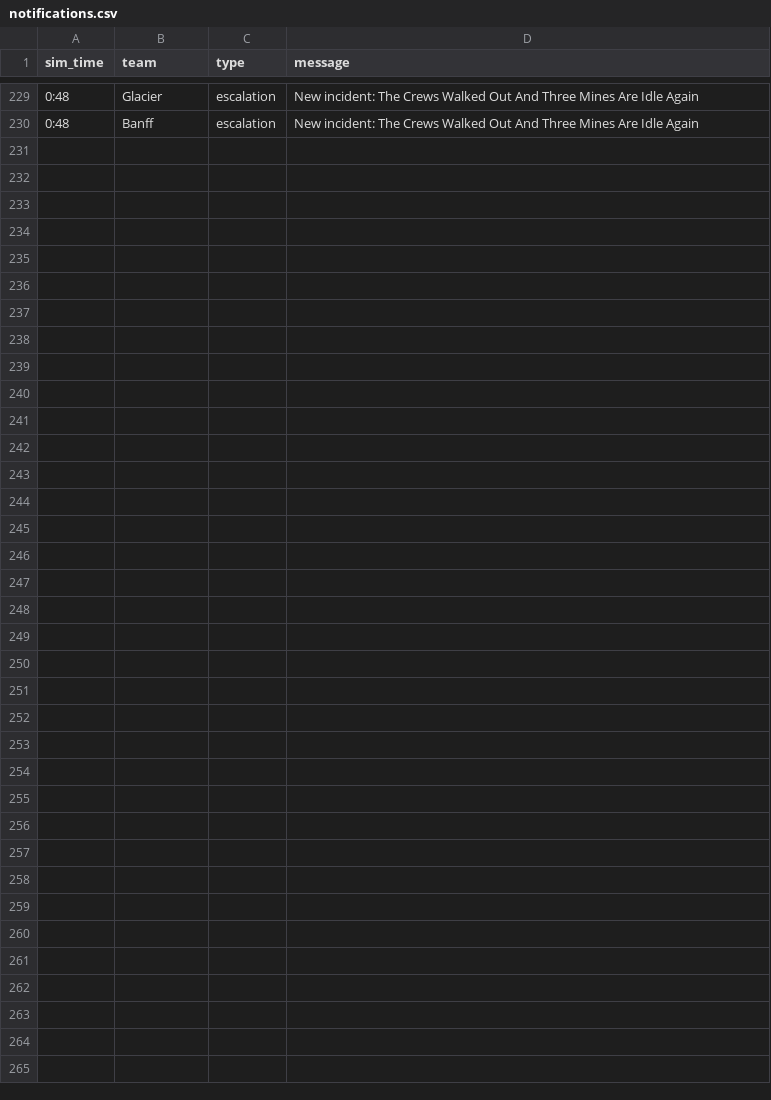
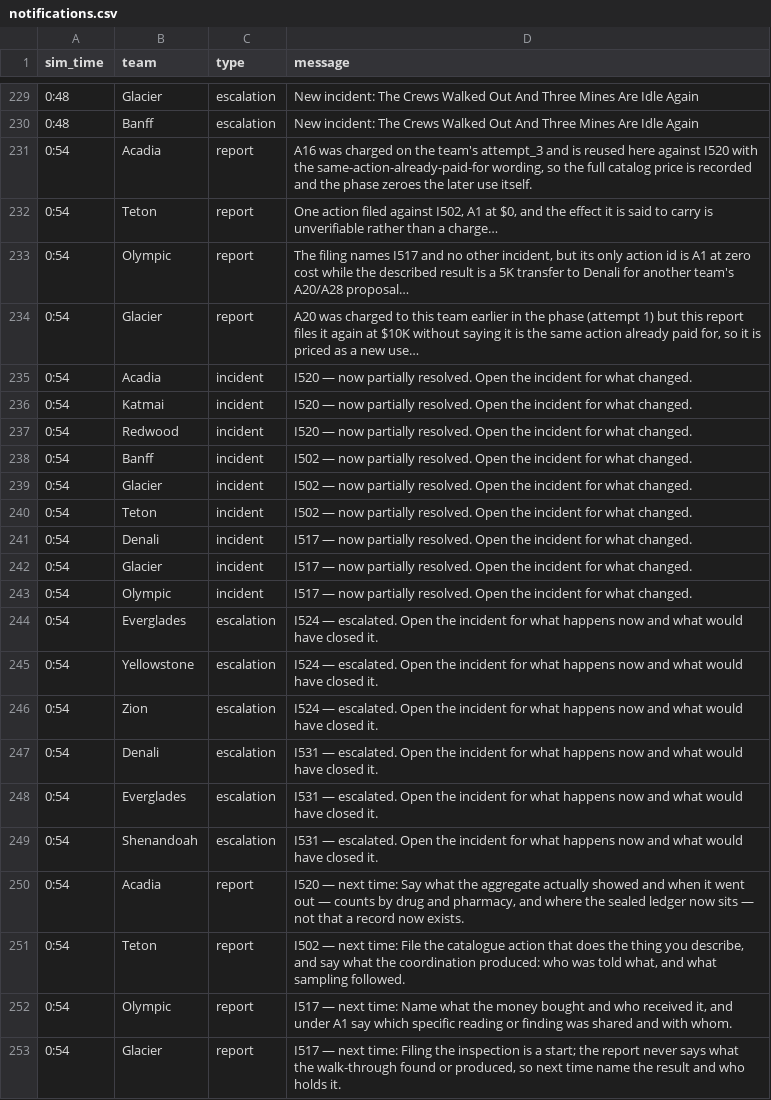
Before and after one commit to future-of-security/simulation-data, a CSV file: virginia-cascading-crisis/phase_5/notifications.csv, drawn as a sheet; only a part is shown, gaps mark what is left out; the diff names each change by its address in the sheet, - before the commit and + after, or states it on an @@ line.

Commit message:
phase 5 tick 20261015-132450: 4 submission(s)

```diff
--- a/virginia-cascading-crisis/phase_5/notifications.csv
+++ b/virginia-cascading-crisis/phase_5/notifications.csv
+row 231: 0:54 | Acadia | report | A16 was charged on the team's attempt_3 and is reused here against I520 with the same-action-already-paid-for wording, so the full catalog price is recorded and the phase zeroes the later use itself.
+row 232: 0:54 | Teton | report | One action filed against I502, A1 at $0, and the effect it is said to carry is unverifiable rather than a charge…
+row 233: 0:54 | Olympic | report | The filing names I517 and no other incident, but its only action id is A1 at zero cost while the described result is a 5K transfer to Denali for another team's A20/A28 proposal…
+row 234: 0:54 | Glacier | report | A20 was charged to this team earlier in the phase (attempt 1) but this report files it again at $10K without saying it is the same action already paid for, so it is priced as a new use…
+row 235: 0:54 | Acadia | incident | I520 — now partially resolved. Open the incident for what changed.
+row 236: 0:54 | Katmai | incident | I520 — now partially resolved. Open the incident for what changed.
+row 237: 0:54 | Redwood | incident | I520 — now partially resolved. Open the incident for what changed.
+row 238: 0:54 | Banff | incident | I502 — now partially resolved. Open the incident for what changed.
+row 239: 0:54 | Glacier | incident | I502 — now partially resolved. Open the incident for what changed.
+row 240: 0:54 | Teton | incident | I502 — now partially resolved. Open the incident for what changed.
+row 241: 0:54 | Denali | incident | I517 — now partially resolved. Open the incident for what changed.
+row 242: 0:54 | Glacier | incident | I517 — now partially resolved. Open the incident for what changed.
+row 243: 0:54 | Olympic | incident | I517 — now partially resolved. Open the incident for what changed.
+row 244: 0:54 | Everglades | escalation | I524 — escalated. Open the incident for what happens now and what would have closed it.
+row 245: 0:54 | Yellowstone | escalation | I524 — escalated. Open the incident for what happens now and what would have closed it.
+row 246: 0:54 | Zion | escalation | I524 — escalated. Open the incident for what happens now and what would have closed it.
+row 247: 0:54 | Denali | escalation | I531 — escalated. Open the incident for what happens now and what would have closed it.
+row 248: 0:54 | Everglades | escalation | I531 — escalated. Open the incident for what happens now and what would have closed it.
+row 249: 0:54 | Shenandoah | escalation | I531 — escalated. Open the incident for what happens now and what would have closed it.
+row 250: 0:54 | Acadia | report | I520 — next time: Say what the aggregate actually showed and when it went out — counts by drug and pharmacy, and where the sealed ledger now sits — not that a record now exists.
+row 251: 0:54 | Teton | report | I502 — next time: File the catalogue action that does the thing you describe, and say what the coordination produced: who was told what, and what sampling followed.
+row 252: 0:54 | Olympic | report | I517 — next time: Name what the money bought and who received it, and under A1 say which specific reading or finding was shared and with whom.
+row 253: 0:54 | Glacier | report | I517 — next time: Filing the inspection is a start; the report never says what the walk-through found or produced, so next time name the result and who holds it.
```
Also changed, not shown: 5 other files.
